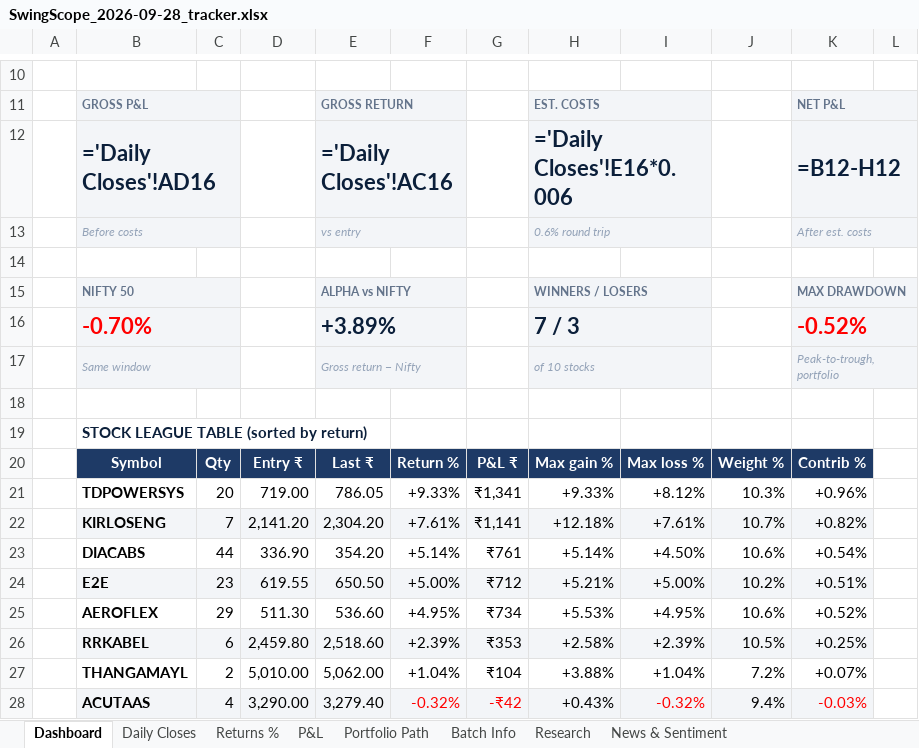
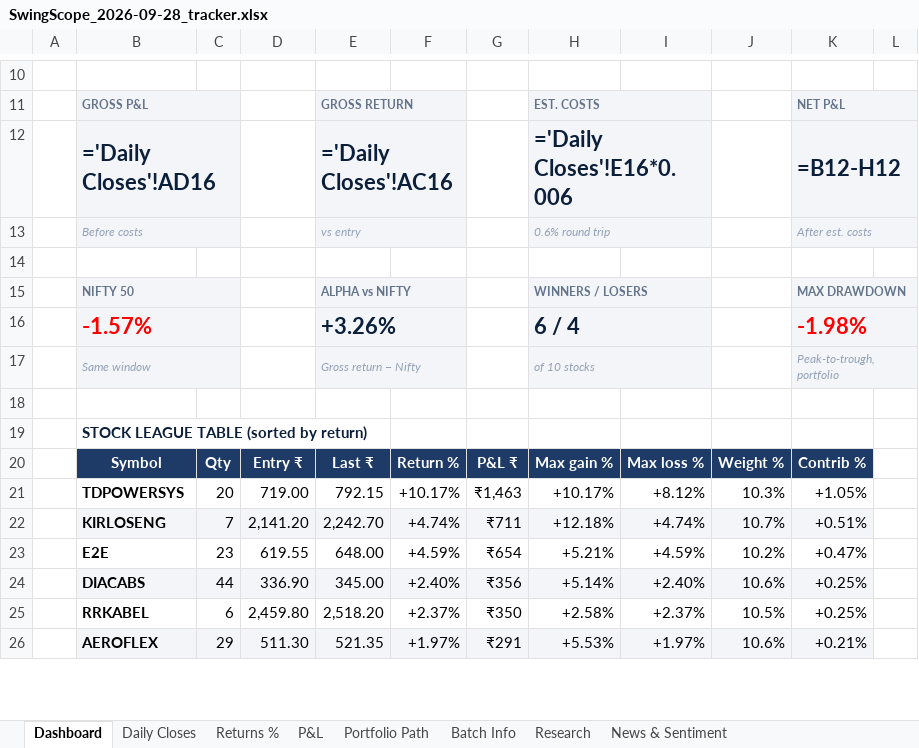
Before and after one commit to compukidsdgp-creator/Swing-Card, an Excel workbook: data/batches/2026-09-28/SwingScope_2026-09-28_tracker.xlsx, sheet Dashboard, drawn as a sheet; only a part is shown, gaps mark what is left out; values as stored, in another font and other column widths than the file's, no borders; formulas without a stored value are shown as written; charts and pictures and conditional formats not drawn; removed rows and columns are numbered as before the commit, all else as after; the diff covers the shown part only; the diff names each change by its address in the sheet, - before the commit and + after, or states it on an @@ line.

```diff
--- a/data/batches/2026-09-28/SwingScope_2026-09-28_tracker.xlsx (sheet Dashboard)
+++ b/data/batches/2026-09-28/SwingScope_2026-09-28_tracker.xlsx (sheet Dashboard)
-row 16:  | -0.70% |  |  | +3.89% |  |  | 7 / 3 |  |  | -0.52%
+row 16:  | -1.57% |  |  | +3.26% |  |  | 6 / 4 |  |  | -1.98%
-E21: 786.05
+E21: 792.15
-F21: +9.33%
+F21: +10.17%
-G21: ₹1,341
+G21: ₹1,463
-H21: +9.33%
+H21: +10.17%
-K21: +0.96%
+K21: +1.05%
-E22: 2,304.20
+E22: 2,242.70
-F22: +7.61%
+F22: +4.74%
-G22: ₹1,141
+G22: ₹711
-I22: +7.61%
+I22: +4.74%
-K22: +0.82%
+K22: +0.51%
+row 23:  | E2E | 23 | 619.55 | 648.00 | +4.59% | ₹654 | +5.21% | +4.59% | 10.2% | +0.47%
-B24:K24 fill: none
+B24:K24 fill: #F3F5F8
-E24: 354.20
+E24: 345.00
-F24: +5.14%
+F24: +2.40%
-G24: ₹761
+G24: ₹356
-I24: +4.50%
+I24: +2.40%
-K24: +0.54%
+K24: +0.25%
-row 24:  | E2E | 23 | 619.55 | 650.50 | +5.00% | ₹712 | +5.21% | +5.00% | 10.2% | +0.51%
-row 25:  | AEROFLEX | 29 | 511.30 | 536.60 | +4.95% | ₹734 | +5.53% | +4.95% | 10.6% | +0.52%
-B25:K25 fill: #F3F5F8
+B25:K25 fill: none
-E25: 2,518.60
+E25: 2,518.20
-F25: +2.39%
+F25: +2.37%
-G25: ₹353
+G25: ₹350
-I25: +2.39%
+I25: +2.37%
-row 27:  | THANGAMAYL | 2 | 5,010.00 | 5,062.00 | +1.04% | ₹104 | +3.88% | +1.04% | 7.2% | +0.07%
-row 28:  | ACUTAAS | 4 | 3,290.00 | 3,279.40 | -0.32% | -₹42 | +0.43% | -0.32% | 9.4% | -0.03%
+row 26:  | AEROFLEX | 29 | 511.30 | 521.35 | +1.97% | ₹291 | +5.53% | +1.97% | 10.6% | +0.21%
```
Also changed, not shown: 2 added rows and 15 edited cells elsewhere in this sheet, sheet News & Sentiment, sheet Daily Closes, sheet Portfolio Path, sheet Research, sheet P&L, sheet Returns %, charts or pictures, 3 other files.
